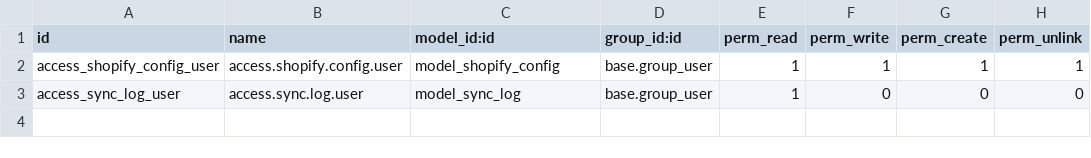
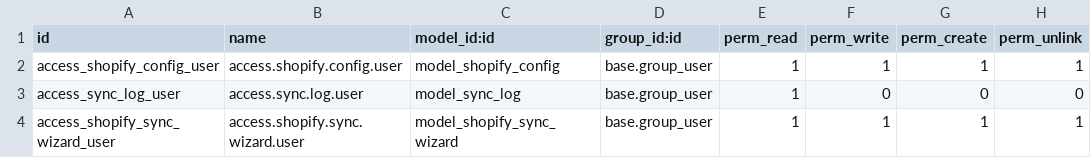
Before and after one commit to tranquoc1301/odoo_learning, a CSV file: shopify_integration/security/ir.model.access.csv, drawn as a sheet.

Commit message:
[IMP] shopify_integration: enhance inventory sync and add manual sync wizard
- Added comprehensive inventory sync logic with batch processing and stock quant updates.
- Introduced manual sync wizard for products, orders, inventory, or all sync types.
- Replaced SQL constraints with `models.Constraint` for compatibility.
- Added new access rights for the sync wizard.
- Removed unused `product_mapping_views`.

```diff
--- a/shopify_integration/security/ir.model.access.csv
+++ b/shopify_integration/security/ir.model.access.csv
@@ -3 +3,2 @@ access_shopify_config_user,access.shopify.config.user,model_shopify_config,base.
 access_sync_log_user,access.sync.log.user,model_sync_log,base.group_user,1,0,0,0
+access_shopify_sync_wizard_user,access.shopify.sync.wizard.user,model_shopify_sync_wizard,base.group_user,1,1,1,1
```
Also changed, not shown: 10 other files.
